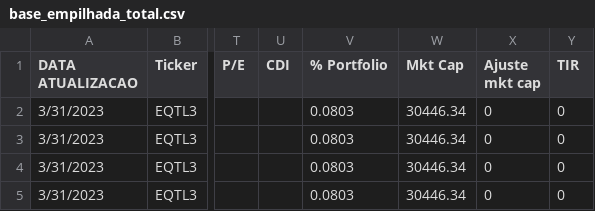
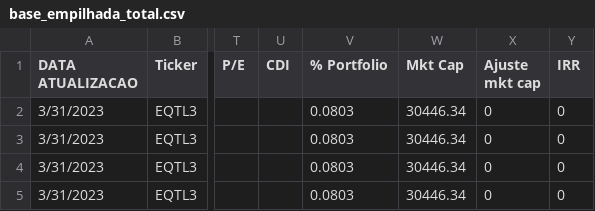
Before and after one commit to ops-nucleo/IRR_PORTFOLIO, a CSV file: base_empilhada_total.csv, drawn as a sheet; only a part is shown, gaps mark what is left out; the diff names each change by its address in the sheet, - before the commit and + after, or states it on an @@ line.

Commit message:
Add files via upload

```diff
--- a/base_empilhada_total.csv
+++ b/base_empilhada_total.csv
-Y1: TIR
+Y1: IRR
```
